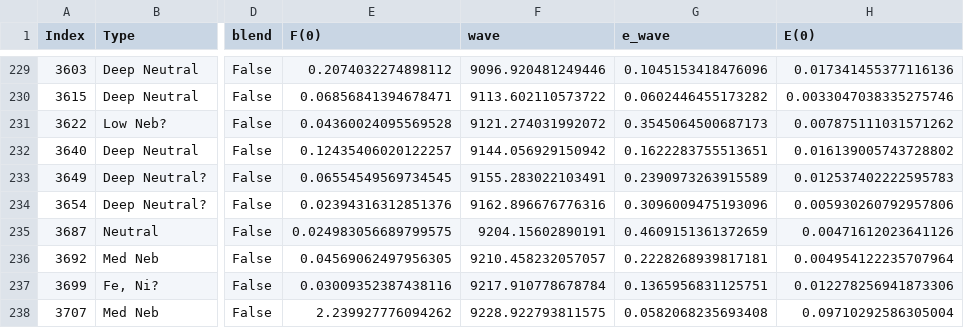
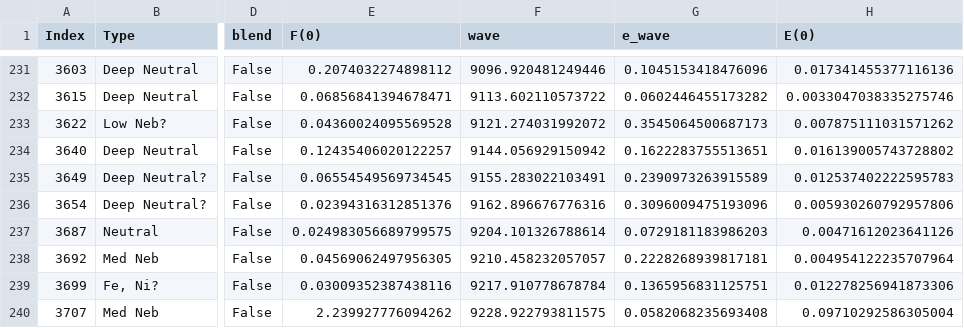
Before and after one commit to will-henney/muse-hii-regions, a CSV file: data/n346-h2-lines/known-lines-with-h2-final-table.csv, drawn as a sheet; only a part is shown, gaps mark what is left out; addresses are those after the commit; the diff covers the shown part only; the diff names each change by its address in the sheet, - before the commit and + after, or states it on an @@ line.

```diff
--- a/data/n346-h2-lines/known-lines-with-h2-final-table.csv
+++ b/data/n346-h2-lines/known-lines-with-h2-final-table.csv
-F237 (wave): 9204.15602890191
+F237 (wave): 9204.101326788614
-G237 (e_wave): 0.4609151361372659
+G237 (e_wave): 0.0729181183986203
```
Also changed, not shown: 2 added rows and 41 edited cells elsewhere in this file, 4 other files.
